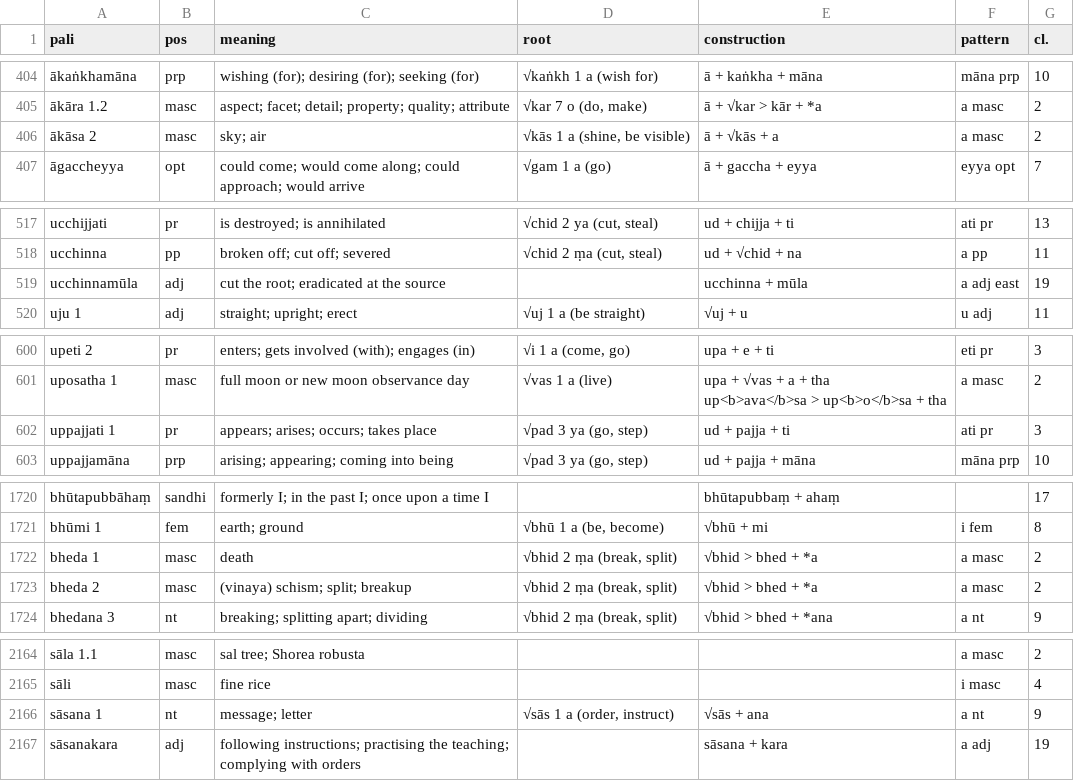
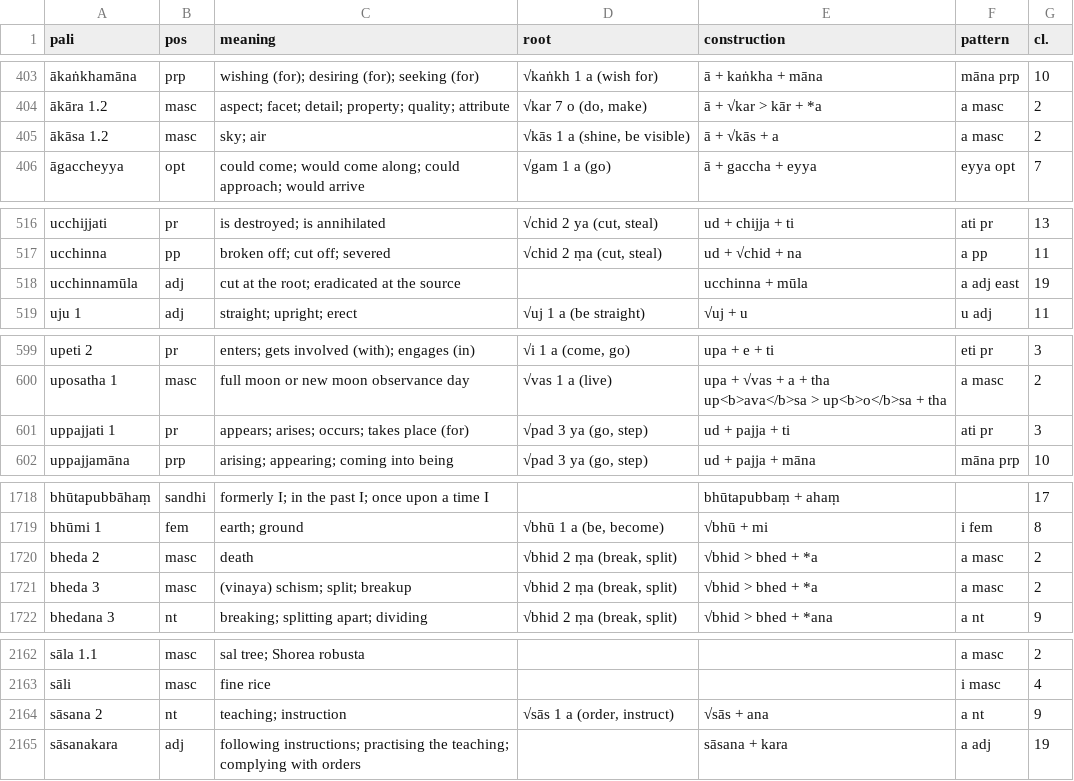
Before and after one commit to sasanarakkha/study-tools, a CSV file: pali-class/vocab/vocab-class19.csv, drawn as a sheet; only a part is shown, gaps mark what is left out; addresses are those after the commit; the diff covers the shown part only; the diff names each change by its address in the sheet, - before the commit and + after, or states it on an @@ line.

Commit message:
vocab 2024-08-02

```diff
--- a/pali-class/vocab/vocab-class19.csv
+++ b/pali-class/vocab/vocab-class19.csv
-A405 (pali): ākāsa 2
+A405 (pali): ākāsa 1.2
-C518 (meaning): cut the root; eradicated at the source
+C518 (meaning): cut at the root; eradicated at the source
-C601 (meaning): appears; arises; occurs; takes place
+C601 (meaning): appears; arises; occurs; takes place (for)
-A1720 (pali): bheda 1
+A1720 (pali): bheda 2
-A1721 (pali): bheda 2
+A1721 (pali): bheda 3
-A2164 (pali): sāsana 1
+A2164 (pali): sāsana 2
-C2164 (meaning): message; letter
+C2164 (meaning): teaching; instruction
```
Also changed, not shown: 2 moved rows and 23 edited cells elsewhere in this file, pali-class/vocab/vocab-class14.csv, pali-class/vocab/vocab-class15.csv, 54 other files.
